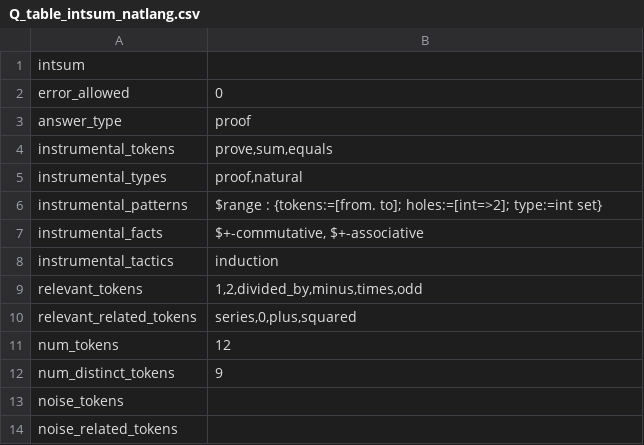
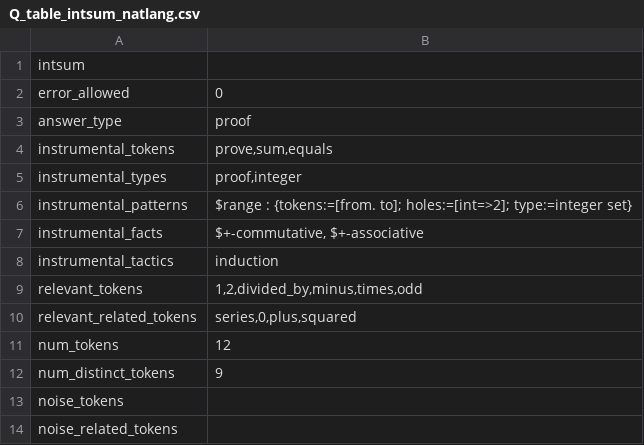
Before and after one commit to rep2rep/robin, a CSV file: tables/Q_table_intsum_natlang.csv, drawn as a sheet.

```diff
--- a/tables/Q_table_intsum_natlang.csv
+++ b/tables/Q_table_intsum_natlang.csv
@@ -4,4 +4,4 @@ answer_type,proof
 instrumental_tokens,"prove,sum,equals"
-instrumental_types,"proof,natural"
-instrumental_patterns,"$range : {tokens:=[from. to]; holes:=[int=>2]; type:=int set}"
+instrumental_types,"proof,integer"
+instrumental_patterns,"$range : {tokens:=[from. to]; holes:=[int=>2]; type:=integer set}"
 instrumental_facts,"$+-commutative, $+-associative"
```
Also changed, not shown: tables/Q_table_intsum_algebra.csv, 1 other file.
